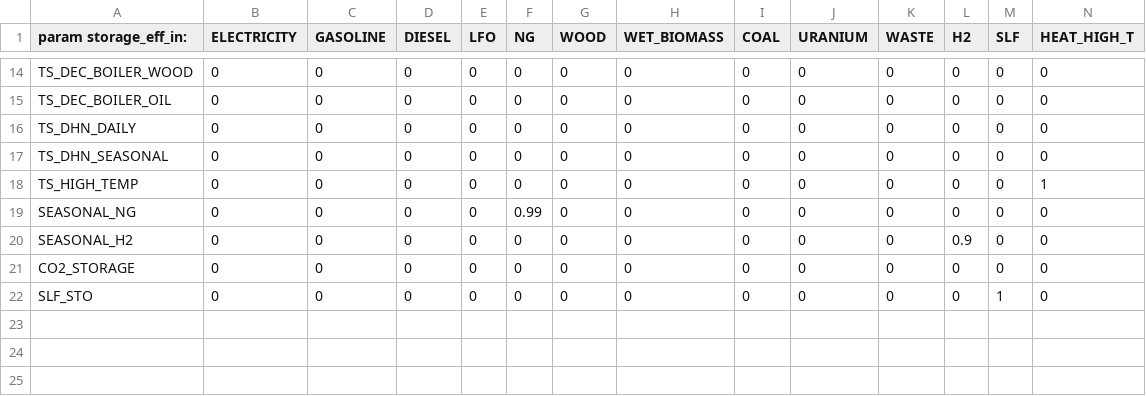
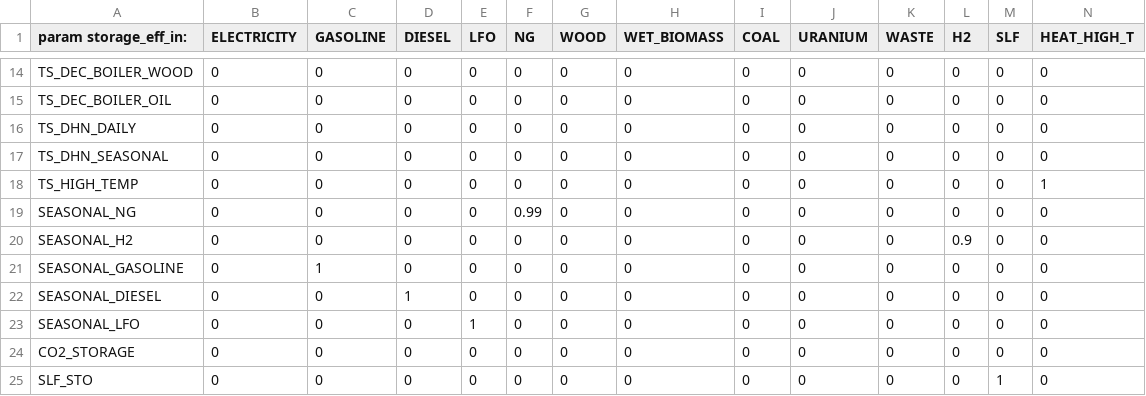
Before and after one commit to nat1236/EnergyScope, a CSV file: Data/Developper_data/Storage_eff_in.csv, drawn as a sheet; only a part is shown, gaps mark what is left out; rows hold the shown columns only; the diff names each change by its address in the sheet, - before the commit and + after, or states it on an @@ line.

```diff
--- a/Data/Developper_data/Storage_eff_in.csv
+++ b/Data/Developper_data/Storage_eff_in.csv
+row 21: SEASONAL_GASOLINE | 0 | 1 | 0 | 0 | 0 | 0 | 0 | 0 | 0 | 0 | 0 | 0 | 0
+row 22: SEASONAL_DIESEL | 0 | 0 | 1 | 0 | 0 | 0 | 0 | 0 | 0 | 0 | 0 | 0 | 0
+row 23: SEASONAL_LFO | 0 | 0 | 0 | 1 | 0 | 0 | 0 | 0 | 0 | 0 | 0 | 0 | 0
```
Also changed, not shown: Data/Developper_data/Storage_charecteristics.csv, Data/Developper_data/Storage_eff_out.csv, 5 other files.
